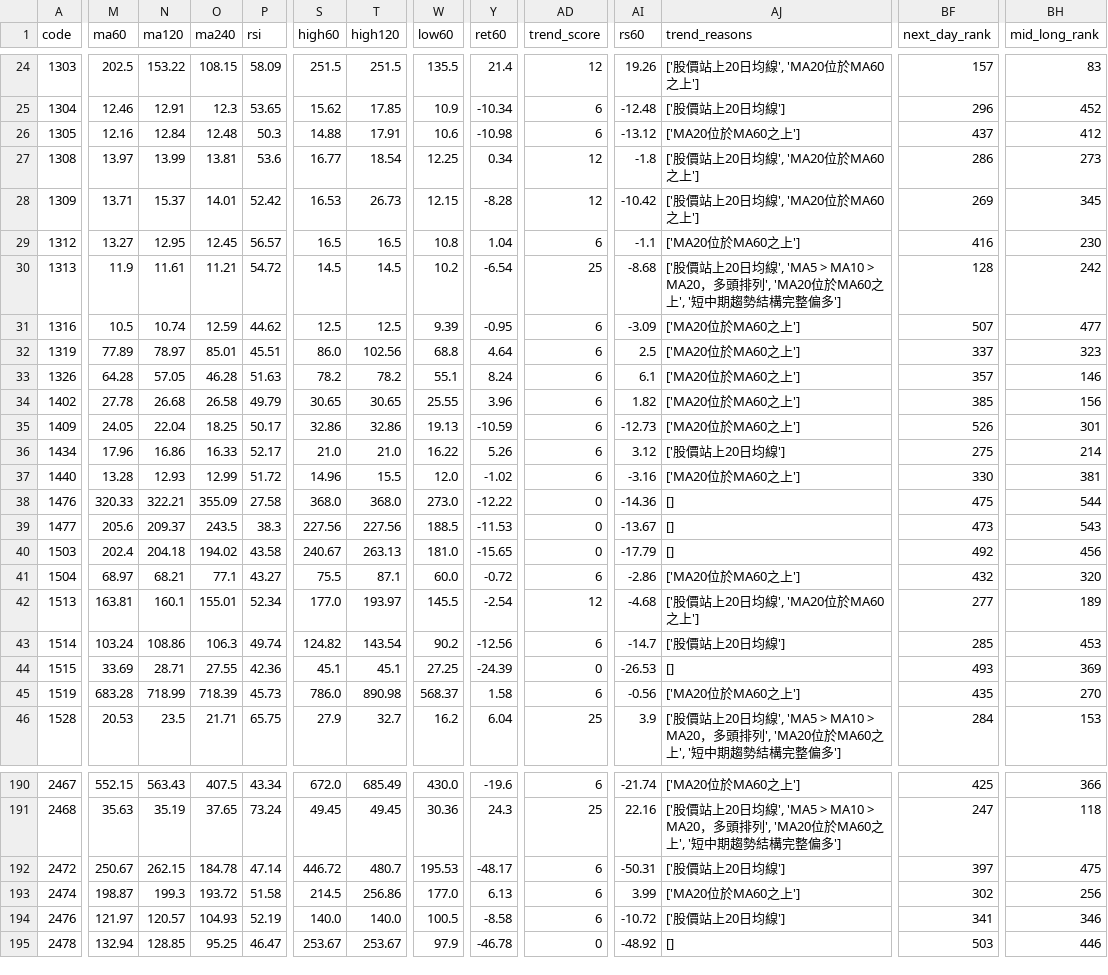
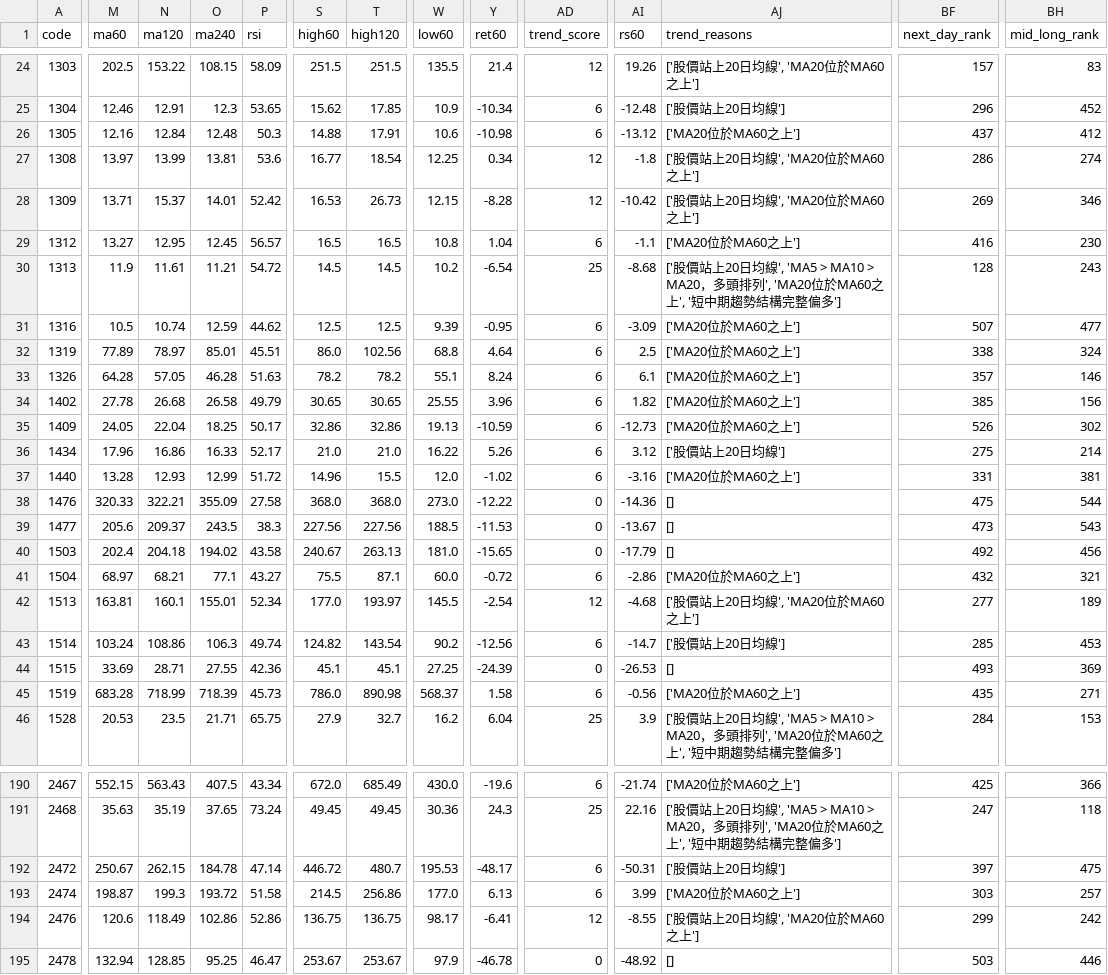
Before and after one commit to orient78/taiwan-stock-scanner, a CSV file: data/signals.csv, drawn as a sheet; only a part is shown, gaps mark what is left out; the diff covers the shown part only; the diff names each change by its address in the sheet, - before the commit and + after, or states it on an @@ line.

```diff
--- a/data/signals.csv
+++ b/data/signals.csv
-BH27 (mid_long_rank): 273
+BH27 (mid_long_rank): 274
-BH28 (mid_long_rank): 345
+BH28 (mid_long_rank): 346
-BH30 (mid_long_rank): 242
+BH30 (mid_long_rank): 243
-BF32 (next_day_rank): 337
+BF32 (next_day_rank): 338
-BH32 (mid_long_rank): 323
+BH32 (mid_long_rank): 324
-BH35 (mid_long_rank): 301
+BH35 (mid_long_rank): 302
-BF37 (next_day_rank): 330
+BF37 (next_day_rank): 331
-BH41 (mid_long_rank): 320
+BH41 (mid_long_rank): 321
-BH45 (mid_long_rank): 270
+BH45 (mid_long_rank): 271
-BF193 (next_day_rank): 302
+BF193 (next_day_rank): 303
-BH193 (mid_long_rank): 256
+BH193 (mid_long_rank): 257
-M194 (ma60): 121.97
+M194 (ma60): 120.6
-N194 (ma120): 120.57
+N194 (ma120): 118.49
-O194 (ma240): 104.93
+O194 (ma240): 102.86
-P194 (rsi): 52.19
+P194 (rsi): 52.86
-S194 (high60): 140.0
+S194 (high60): 136.75
-T194 (high120): 140.0
+T194 (high120): 136.75
-W194 (low60): 100.5
+W194 (low60): 98.17
-Y194 (ret60): -8.58
+Y194 (ret60): -6.41
-AD194 (trend_score): 6
+AD194 (trend_score): 12
-AI194 (rs60): -10.72
+AI194 (rs60): -8.55
-AJ194 (trend_reasons): ['股價站上20日均線']
+AJ194 (trend_reasons): ['股價站上20日均線', 'MA20位於MA60之上']
-BF194 (next_day_rank): 341
+BF194 (next_day_rank): 299
-BH194 (mid_long_rank): 346
+BH194 (mid_long_rank): 242
```
Also changed, not shown: 146 edited cells elsewhere in this file, 1 other file.
